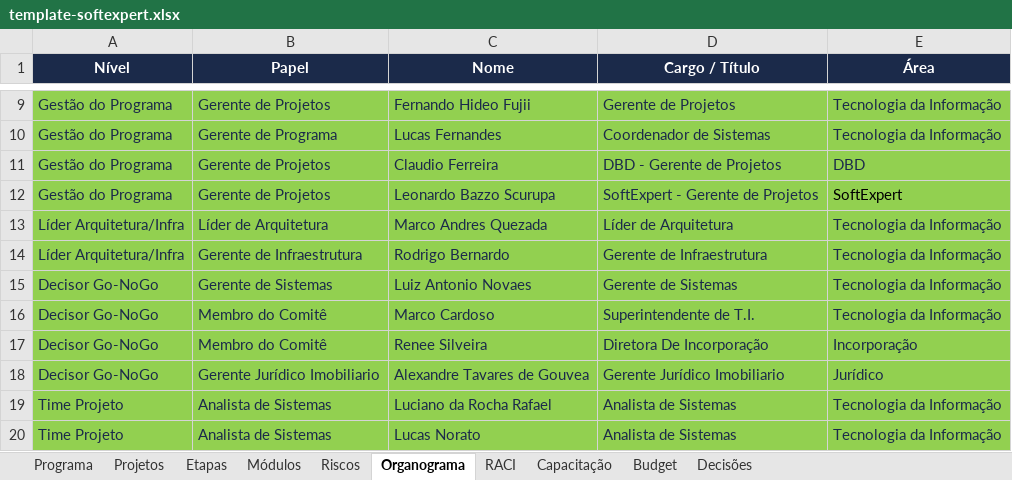
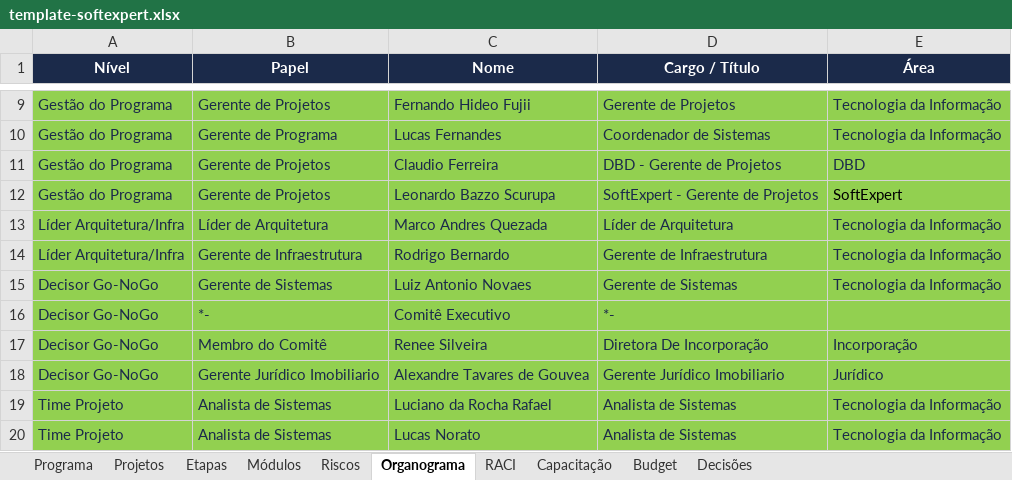
Before and after one commit to Lucas7Fernandes/Softexpert, an Excel workbook: template-softexpert.xlsx, sheet Organograma, drawn as a sheet; only a part is shown, gaps mark what is left out; values as stored, in another font and other column widths than the file's, no borders; removed rows and columns are numbered as before the commit, all else as after; the diff names each change by its address in the sheet, - before the commit and + after, or states it on an @@ line.

Commit message:
Atualização automática da planilha

```diff
--- a/template-softexpert.xlsx (sheet Organograma)
+++ b/template-softexpert.xlsx (sheet Organograma)
-row 16: Decisor Go-NoGo | Membro do Comitê | Marco Cardoso | Superintendente de T.I. | Tecnologia da Informação
+row 16: Decisor Go-NoGo | *- | Comitê Executivo | *-
```
